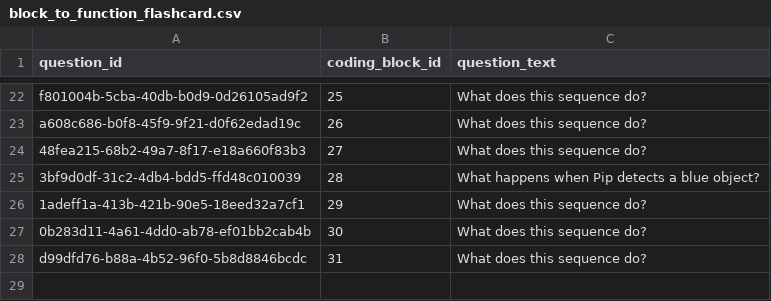
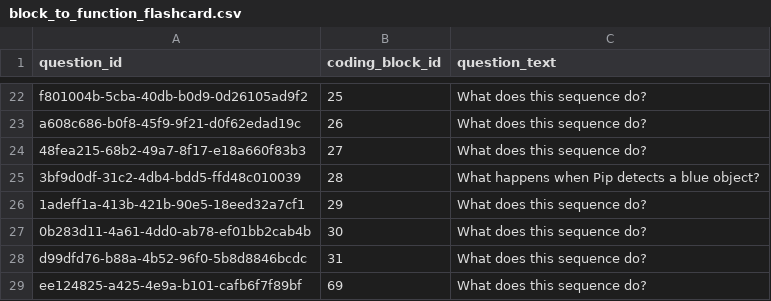
Before and after one commit to actamayev/lever-labs-server, a CSV file: src/db-seed-data/block_to_function_flashcard.csv, drawn as a sheet; only a part is shown, gaps mark what is left out; the diff names each change by its address in the sheet, - before the commit and + after, or states it on an @@ line.

```diff
--- a/src/db-seed-data/block_to_function_flashcard.csv
+++ b/src/db-seed-data/block_to_function_flashcard.csv
+row 29: ee124825-a425-4e9a-b101-cafb6f7f89bf | 69 | What does this sequence do?
```
Also changed, not shown: src/db-seed-data/block_to_function_answer_choice.csv, src/db-seed-data/lesson_question_map.csv, 2 other files.
